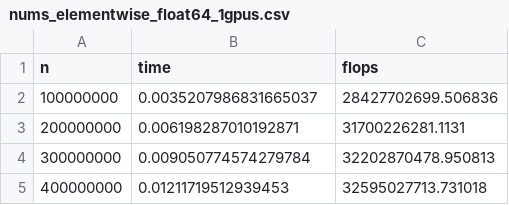
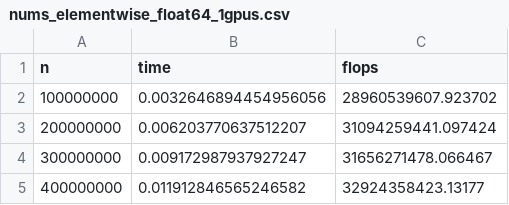
Before and after one commit to briancpark/nums-gpu-benchmarks, a CSV file: data/nums_elementwise_float64_1gpus.csv, drawn as a sheet.

```diff
--- a/data/nums_elementwise_float64_1gpus.csv
+++ b/data/nums_elementwise_float64_1gpus.csv
@@ -1,5 +1,5 @@
 n,time,flops
-100000000,0.0035207986831665037,28427702699.506836
-200000000,0.006198287010192871,31700226281.1131
-300000000,0.009050774574279784,32202870478.950813
-400000000,0.01211719512939453,32595027713.731018
+100000000,0.0032646894454956056,28960539607.923702
+200000000,0.006203770637512207,31094259441.097424
+300000000,0.009172987937927247,31656271478.066467
+400000000,0.011912846565246582,32924358423.13177
```
Also changed, not shown: data/cupy_elementwise_float64_1gpus.csv, data/nums_elementwise_float64_2gpus.csv, 8 other files.
